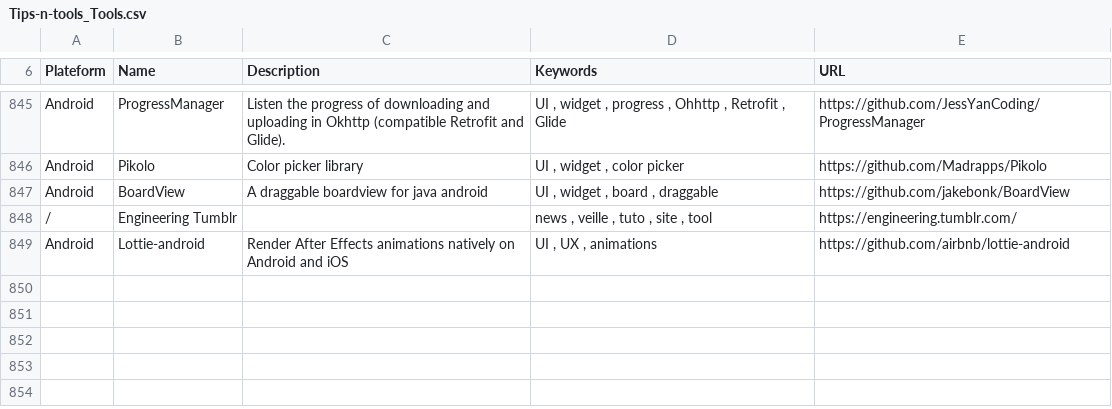
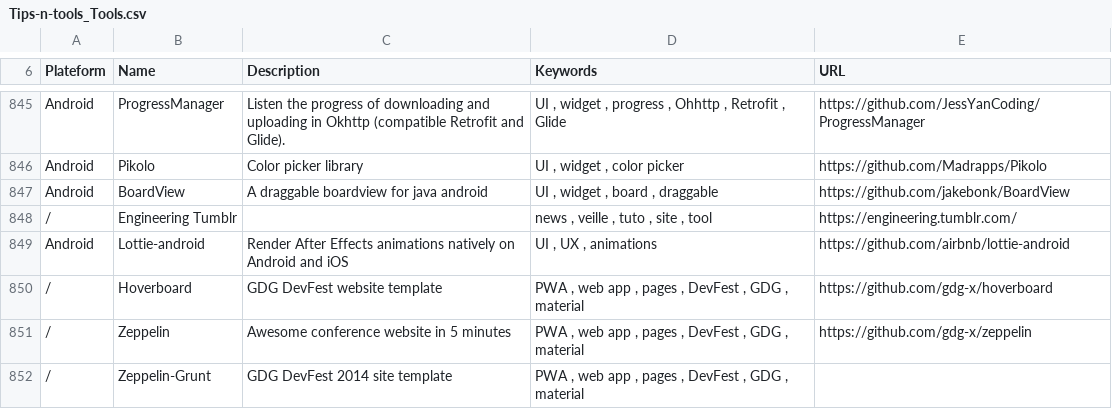
Before and after one commit to vaginessa/Tips-n-tools, a CSV file: toolz/Tips-n-tools_Tools.csv, drawn as a sheet; only a part is shown, gaps mark what is left out.

Commit message:
chore: add references to repositories of open-source projets Hoverboard and Zeppelin to make a PWA / awesome conference website quickly

```diff
--- a/toolz/Tips-n-tools_Tools.csv
+++ b/toolz/Tips-n-tools_Tools.csv
@@ -849 +849,4 @@ Android;BoardView;A draggable boardview for java android;UI , widget , board , d
 Android;Lottie-android;Render After Effects animations natively on Android and iOS;UI , UX , animations;https://github.com/airbnb/lottie-android
+/;Hoverboard;GDG DevFest website template;PWA , web app , pages , DevFest , GDG , material;https://github.com/gdg-x/hoverboard
+/;Zeppelin;Awesome conference website in 5 minutes;PWA , web app , pages , DevFest , GDG , material;https://github.com/gdg-x/zeppelin
+/;Zeppelin-Grunt;GDG DevFest 2014 site template ;PWA , web app , pages , DevFest , GDG , material;
```
Also changed, not shown: 3 other files.
